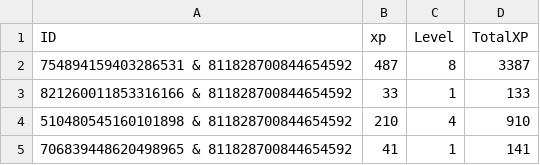
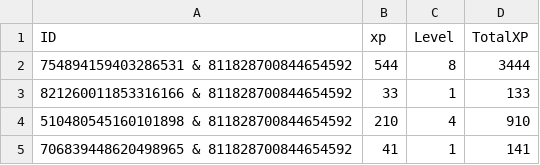
Before and after one commit to hackarmour/discord-assistant-py, a CSV file: Configuration/Leveling.csv, drawn as a sheet.

```diff
--- a/Configuration/Leveling.csv
+++ b/Configuration/Leveling.csv
@@ -1,3 +1,3 @@
 ID,xp,Level,TotalXP
-754894159403286531 & 811828700844654592,487,8,3387
+754894159403286531 & 811828700844654592,544,8,3444
 821260011853316166 & 811828700844654592,33,1,133
```
Also changed, not shown: 4 other files.
